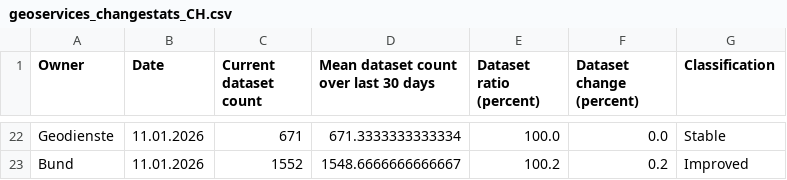
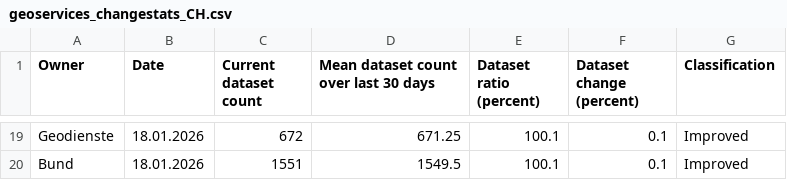
Before and after one commit to davidoesch/geoservice_harvester_poc, a CSV file: data/geoservices_changestats_CH.csv, drawn as a sheet; only a part is shown, gaps mark what is left out; addresses are those after the commit; the diff covers the shown part only; the diff names each change by its address in the sheet, - before the commit and + after, or states it on an @@ line.

```diff
--- a/data/geoservices_changestats_CH.csv
+++ b/data/geoservices_changestats_CH.csv
-B19:B20 (Date): 11.01.2026
+B19:B20 (Date): 18.01.2026
-C19 (Current dataset count): 671
+C19 (Current dataset count): 672
-D19: 671.3333333333334
+D19: 671.25
-E19 (Dataset ratio (percent)): 100.0
+E19 (Dataset ratio (percent)): 100.1
-F19 (Dataset change (percent)): 0.0
+F19 (Dataset change (percent)): 0.1
-G19 (Classification): Stable
+G19 (Classification): Improved
-C20 (Current dataset count): 1552
+C20 (Current dataset count): 1551
-D20: 1548.6666666666667
+D20: 1549.5
-E20 (Dataset ratio (percent)): 100.2
+E20 (Dataset ratio (percent)): 100.1
-F20 (Dataset change (percent)): 0.2
+F20 (Dataset change (percent)): 0.1
```
Also changed, not shown: 3 removed rows and 74 edited cells elsewhere in this file.
